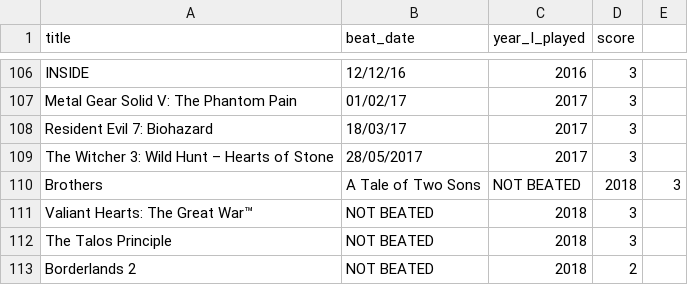
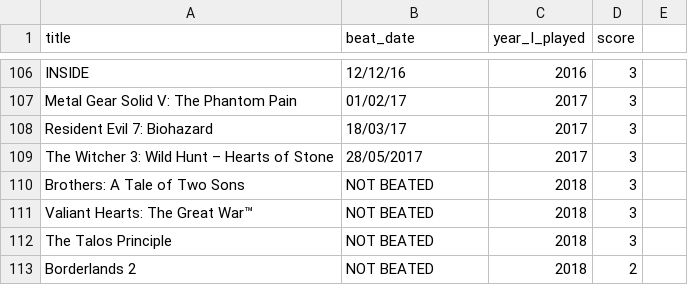
Before and after one commit to andredarcie/my-life-data, a CSV file: games.csv, drawn as a sheet; only a part is shown, gaps mark what is left out; removed rows and columns are numbered as before the commit, all else as after; the diff names each change by its address in the sheet, - before the commit and + after, or states it on an @@ line.

Commit message:
Update games.csv

```diff
--- a/games.csv
+++ b/games.csv
-row 110: Brothers | A Tale of Two Sons | NOT BEATED | 2018 | 3
+row 110: Brothers: A Tale of Two Sons | NOT BEATED | 2018 | 3
```
